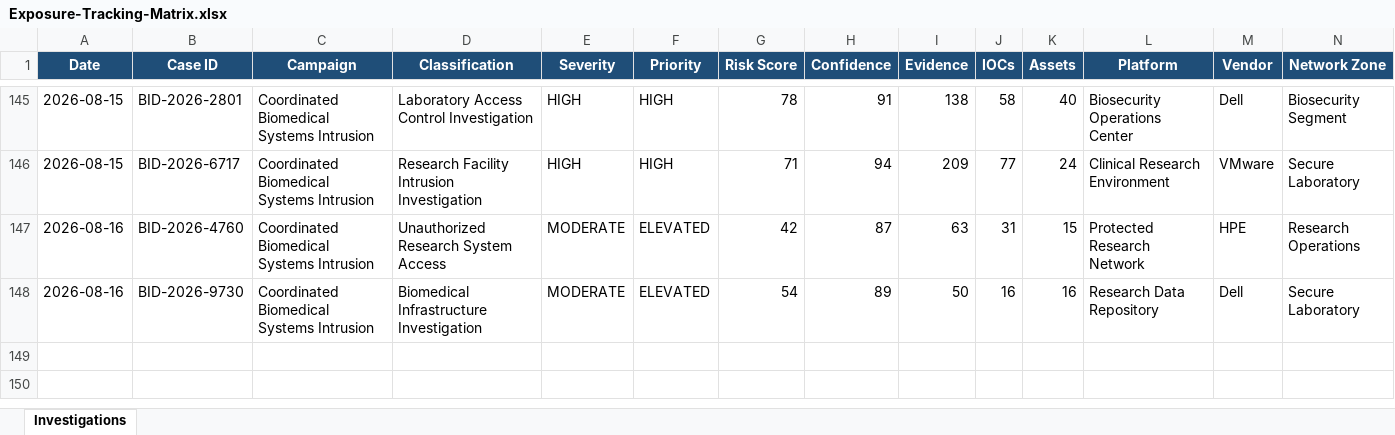
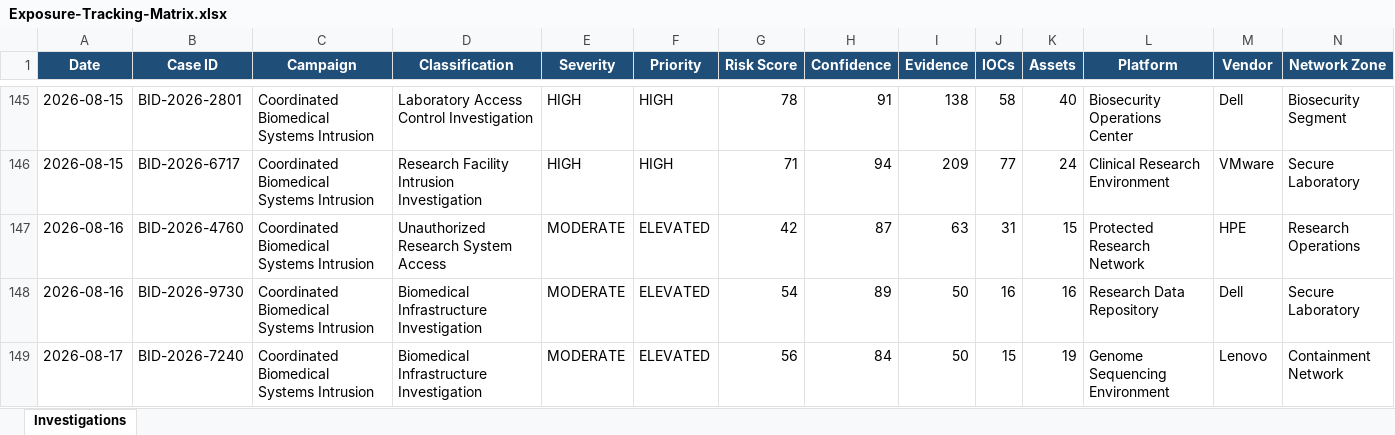
Before and after one commit to DRA3V50/BioDefense-Intelligence-Division, an Excel workbook: workbooks/Exposure-Tracking-Matrix.xlsx, sheet Investigations, drawn as a sheet; only a part is shown, gaps mark what is left out; values as stored, in another font and other column widths than the file's, no borders; rows hold the shown columns only; the diff names each change by its address in the sheet, - before the commit and + after, or states it on an @@ line.

```diff
--- a/workbooks/Exposure-Tracking-Matrix.xlsx (sheet Investigations)
+++ b/workbooks/Exposure-Tracking-Matrix.xlsx (sheet Investigations)
+row 149: 2026-08-17 | BID-2026-7240 | Coordinated Biomedical Systems Intrusion | Biomedical Infrastructure Investigation | MODERATE | ELEVATED | 56 | 84 | 50 | 15 | 19 | Genome Sequencing Environment | Lenovo | Containment Network
```
Also changed, not shown: 39 other files.
